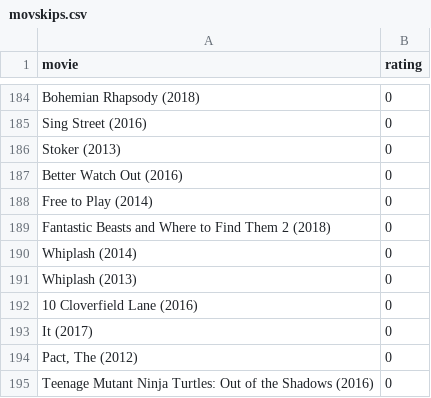
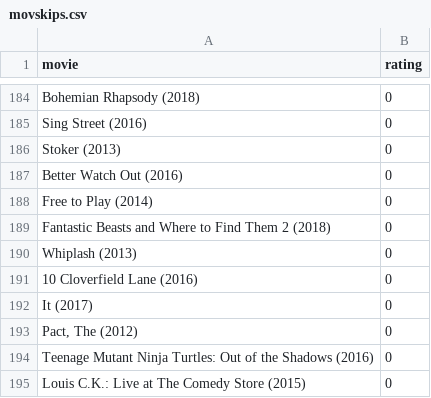
Before and after one commit to burakbayramli/kod, a CSV file: movskips.csv, drawn as a sheet; only a part is shown, gaps mark what is left out; the shorter side is filled out with more unchanged rows.

```diff
--- a/movskips.csv
+++ b/movskips.csv
@@ -189,3 +189,2 @@ Free to Play (2014),0
 Fantastic Beasts and Where to Find Them 2 (2018),0
-Whiplash (2014),0
 Whiplash (2013),0
```
Also changed, not shown: movpicks.csv, 1 other file.
